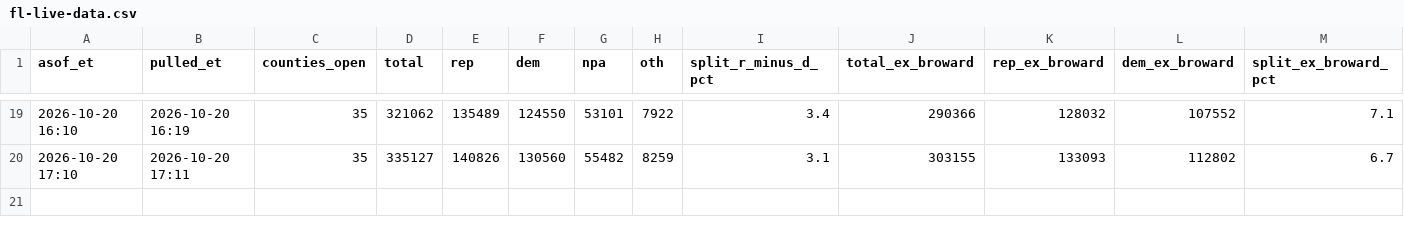
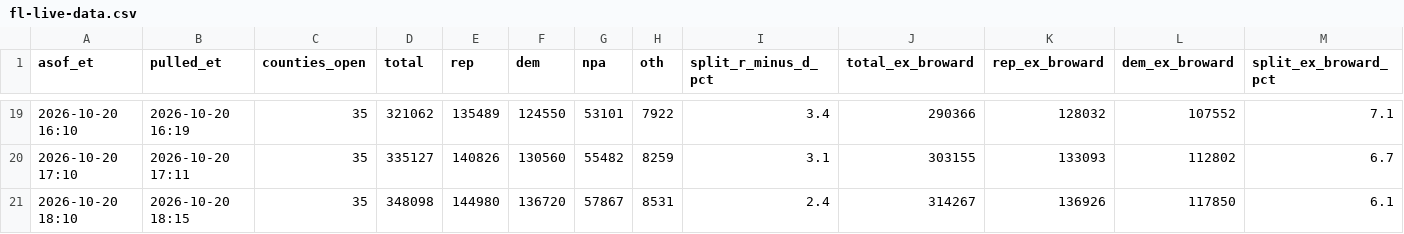
Before and after one commit to sethjlevyhub/fl-early-vote, a CSV file: site/fl-live-data.csv, drawn as a sheet; only a part is shown, gaps mark what is left out; rows hold the shown columns only; the diff names each change by its address in the sheet, - before the commit and + after, or states it on an @@ line.

```diff
--- a/site/fl-live-data.csv
+++ b/site/fl-live-data.csv
+row 21: 2026-10-20 18:10 | 2026-10-20 18:15 | 35 | 348098 | 144980 | 136720 | 57867 | 8531 | 2.4 | 314267 | 136926 | 117850 | 6.1
```
Also changed, not shown: 1 other file.
